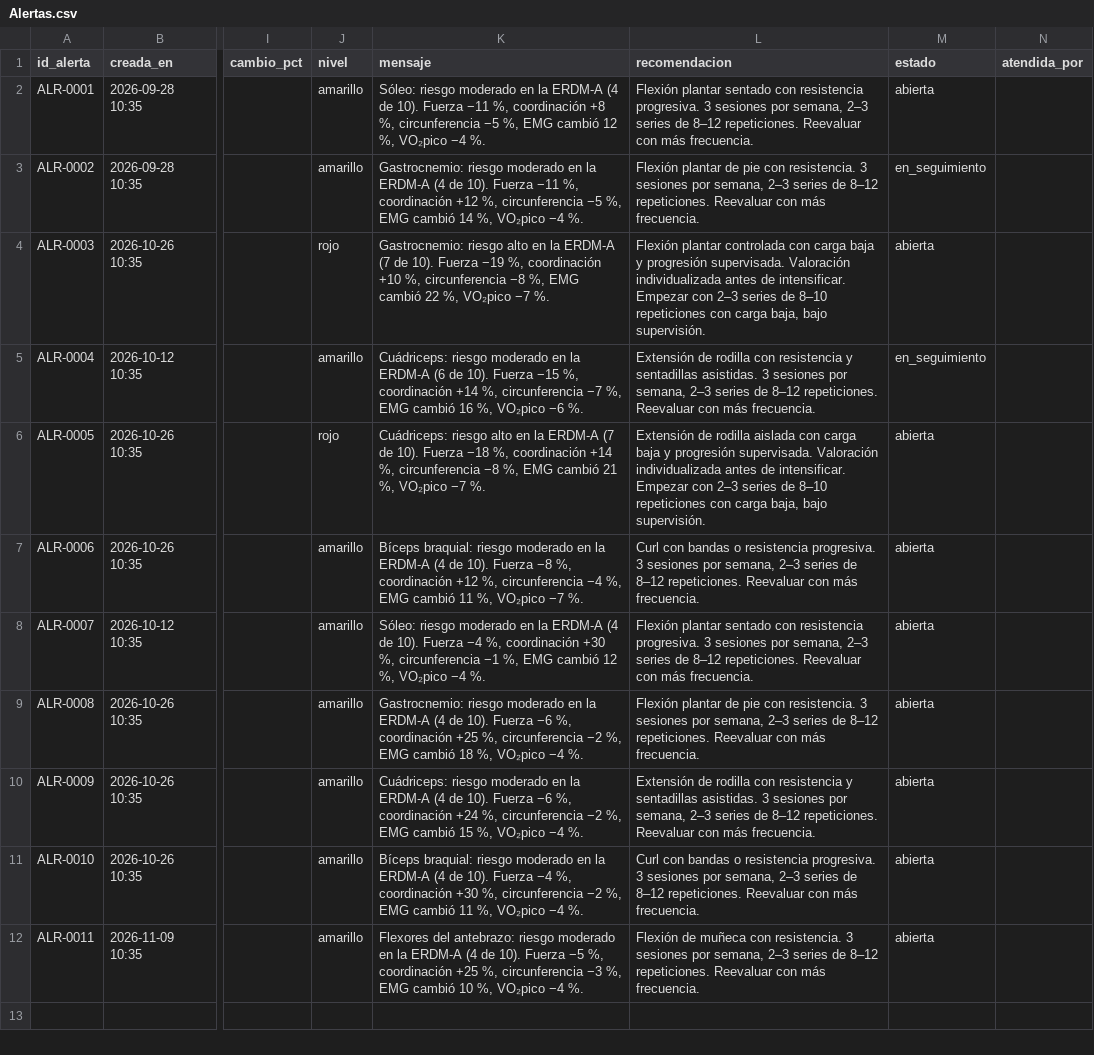
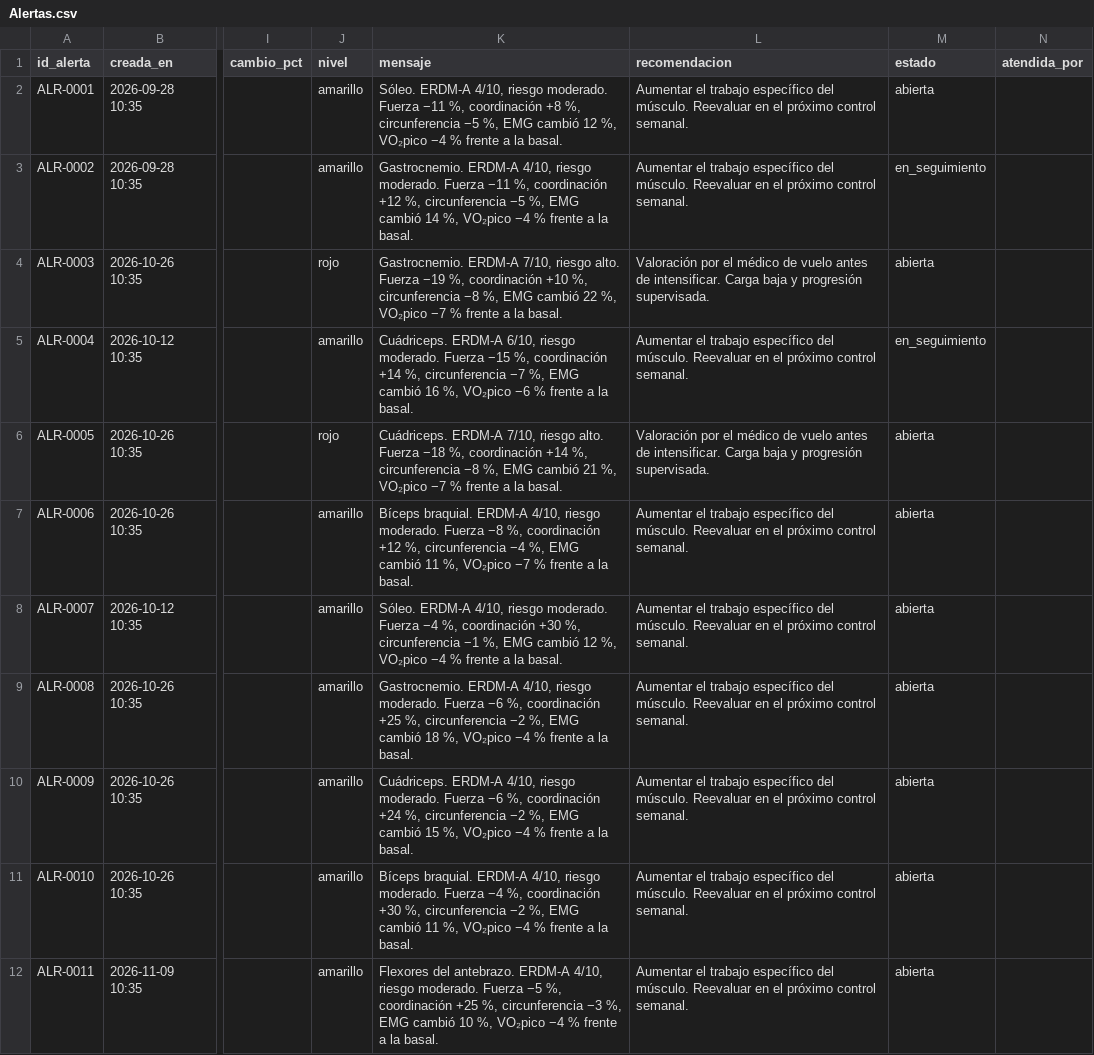
Before and after one commit to dapxco-beep/astra-fit, a CSV file: astra-fit/publicar/hojas-csv/Alertas.csv, drawn as a sheet; only a part is shown, gaps mark what is left out; the diff names each change by its address in the sheet, - before the commit and + after, or states it on an @@ line.

```diff
--- a/astra-fit/publicar/hojas-csv/Alertas.csv
+++ b/astra-fit/publicar/hojas-csv/Alertas.csv
-K2 (mensaje): Sóleo: riesgo moderado en la ERDM-A (4 de 10). Fuerza −11 %, coordinación +8 %, circunferencia −5 %, EMG cambió 12 %, VO₂pico −4 %.
+K2 (mensaje): Sóleo. ERDM-A 4/10, riesgo moderado. Fuerza −11 %, coordinación +8 %, circunferencia −5 %, EMG cambió 12 %, VO₂pico −4 % frente a la basal.
-L2 (recomendacion): Flexión plantar sentado con resistencia progresiva. 3 sesiones por semana, 2–3 series de 8–12 repeticiones. Reevaluar con más frecuencia.
+L2 (recomendacion): Aumentar el trabajo específico del músculo. Reevaluar en el próximo control semanal.
-K3 (mensaje): Gastrocnemio: riesgo moderado en la ERDM-A (4 de 10). Fuerza −11 %, coordinación +12 %, circunferencia −5 %, EMG cambió 14 %, VO₂pico −4 %.
+K3 (mensaje): Gastrocnemio. ERDM-A 4/10, riesgo moderado. Fuerza −11 %, coordinación +12 %, circunferencia −5 %, EMG cambió 14 %, VO₂pico −4 % frente a la basal.
-L3 (recomendacion): Flexión plantar de pie con resistencia. 3 sesiones por semana, 2–3 series de 8–12 repeticiones. Reevaluar con más frecuencia.
+L3 (recomendacion): Aumentar el trabajo específico del músculo. Reevaluar en el próximo control semanal.
-K4 (mensaje): Gastrocnemio: riesgo alto en la ERDM-A (7 de 10). Fuerza −19 %, coordinación +10 %, circunferencia −8 %, EMG cambió 22 %, VO₂pico −7 %.
+K4 (mensaje): Gastrocnemio. ERDM-A 7/10, riesgo alto. Fuerza −19 %, coordinación +10 %, circunferencia −8 %, EMG cambió 22 %, VO₂pico −7 % frente a la basal.
-L4 (recomendacion): Flexión plantar controlada con carga baja y progresión supervisada. Valoración individualizada antes de intensificar. Empezar con 2–3 series de 8–10 repeticiones con carga baja, bajo supervisión.
+L4 (recomendacion): Valoración por el médico de vuelo antes de intensificar. Carga baja y progresión supervisada.
-K5 (mensaje): Cuádriceps: riesgo moderado en la ERDM-A (6 de 10). Fuerza −15 %, coordinación +14 %, circunferencia −7 %, EMG cambió 16 %, VO₂pico −6 %.
+K5 (mensaje): Cuádriceps. ERDM-A 6/10, riesgo moderado. Fuerza −15 %, coordinación +14 %, circunferencia −7 %, EMG cambió 16 %, VO₂pico −6 % frente a la basal.
-L5 (recomendacion): Extensión de rodilla con resistencia y sentadillas asistidas. 3 sesiones por semana, 2–3 series de 8–12 repeticiones. Reevaluar con más frecuencia.
+L5 (recomendacion): Aumentar el trabajo específico del músculo. Reevaluar en el próximo control semanal.
-K6 (mensaje): Cuádriceps: riesgo alto en la ERDM-A (7 de 10). Fuerza −18 %, coordinación +14 %, circunferencia −8 %, EMG cambió 21 %, VO₂pico −7 %.
+K6 (mensaje): Cuádriceps. ERDM-A 7/10, riesgo alto. Fuerza −18 %, coordinación +14 %, circunferencia −8 %, EMG cambió 21 %, VO₂pico −7 % frente a la basal.
-L6 (recomendacion): Extensión de rodilla aislada con carga baja y progresión supervisada. Valoración individualizada antes de intensificar. Empezar con 2–3 series de 8–10 repeticiones con carga baja, bajo supervisión.
+L6 (recomendacion): Valoración por el médico de vuelo antes de intensificar. Carga baja y progresión supervisada.
-K7 (mensaje): Bíceps braquial: riesgo moderado en la ERDM-A (4 de 10). Fuerza −8 %, coordinación +12 %, circunferencia −4 %, EMG cambió 11 %, VO₂pico −7 %.
+K7 (mensaje): Bíceps braquial. ERDM-A 4/10, riesgo moderado. Fuerza −8 %, coordinación +12 %, circunferencia −4 %, EMG cambió 11 %, VO₂pico −7 % frente a la basal.
-L7 (recomendacion): Curl con bandas o resistencia progresiva. 3 sesiones por semana, 2–3 series de 8–12 repeticiones. Reevaluar con más frecuencia.
+L7 (recomendacion): Aumentar el trabajo específico del músculo. Reevaluar en el próximo control semanal.
-K8 (mensaje): Sóleo: riesgo moderado en la ERDM-A (4 de 10). Fuerza −4 %, coordinación +30 %, circunferencia −1 %, EMG cambió 12 %, VO₂pico −4 %.
+K8 (mensaje): Sóleo. ERDM-A 4/10, riesgo moderado. Fuerza −4 %, coordinación +30 %, circunferencia −1 %, EMG cambió 12 %, VO₂pico −4 % frente a la basal.
-L8 (recomendacion): Flexión plantar sentado con resistencia progresiva. 3 sesiones por semana, 2–3 series de 8–12 repeticiones. Reevaluar con más frecuencia.
+L8 (recomendacion): Aumentar el trabajo específico del músculo. Reevaluar en el próximo control semanal.
-K9 (mensaje): Gastrocnemio: riesgo moderado en la ERDM-A (4 de 10). Fuerza −6 %, coordinación +25 %, circunferencia −2 %, EMG cambió 18 %, VO₂pico −4 %.
+K9 (mensaje): Gastrocnemio. ERDM-A 4/10, riesgo moderado. Fuerza −6 %, coordinación +25 %, circunferencia −2 %, EMG cambió 18 %, VO₂pico −4 % frente a la basal.
-L9 (recomendacion): Flexión plantar de pie con resistencia. 3 sesiones por semana, 2–3 series de 8–12 repeticiones. Reevaluar con más frecuencia.
+L9 (recomendacion): Aumentar el trabajo específico del músculo. Reevaluar en el próximo control semanal.
-K10 (mensaje): Cuádriceps: riesgo moderado en la ERDM-A (4 de 10). Fuerza −6 %, coordinación +24 %, circunferencia −2 %, EMG cambió 15 %, VO₂pico −4 %.
+K10 (mensaje): Cuádriceps. ERDM-A 4/10, riesgo moderado. Fuerza −6 %, coordinación +24 %, circunferencia −2 %, EMG cambió 15 %, VO₂pico −4 % frente a la basal.
-L10 (recomendacion): Extensión de rodilla con resistencia y sentadillas asistidas. 3 sesiones por semana, 2–3 series de 8–12 repeticiones. Reevaluar con más frecuencia.
+L10 (recomendacion): Aumentar el trabajo específico del músculo. Reevaluar en el próximo control semanal.
-K11 (mensaje): Bíceps braquial: riesgo moderado en la ERDM-A (4 de 10). Fuerza −4 %, coordinación +30 %, circunferencia −2 %, EMG cambió 11 %, VO₂pico −4 %.
+K11 (mensaje): Bíceps braquial. ERDM-A 4/10, riesgo moderado. Fuerza −4 %, coordinación +30 %, circunferencia −2 %, EMG cambió 11 %, VO₂pico −4 % frente a la basal.
-L11 (recomendacion): Curl con bandas o resistencia progresiva. 3 sesiones por semana, 2–3 series de 8–12 repeticiones. Reevaluar con más frecuencia.
+L11 (recomendacion): Aumentar el trabajo específico del músculo. Reevaluar en el próximo control semanal.
-K12 (mensaje): Flexores del antebrazo: riesgo moderado en la ERDM-A (4 de 10). Fuerza −5 %, coordinación +25 %, circunferencia −3 %, EMG cambió 10 %, VO₂pico −4 %.
+K12 (mensaje): Flexores del antebrazo. ERDM-A 4/10, riesgo moderado. Fuerza −5 %, coordinación +25 %, circunferencia −3 %, EMG cambió 10 %, VO₂pico −4 % frente a la basal.
-L12 (recomendacion): Flexión de muñeca con resistencia. 3 sesiones por semana, 2–3 series de 8–12 repeticiones. Reevaluar con más frecuencia.
+L12 (recomendacion): Aumentar el trabajo específico del músculo. Reevaluar en el próximo control semanal.
```
Also changed, not shown: 11 other files.
